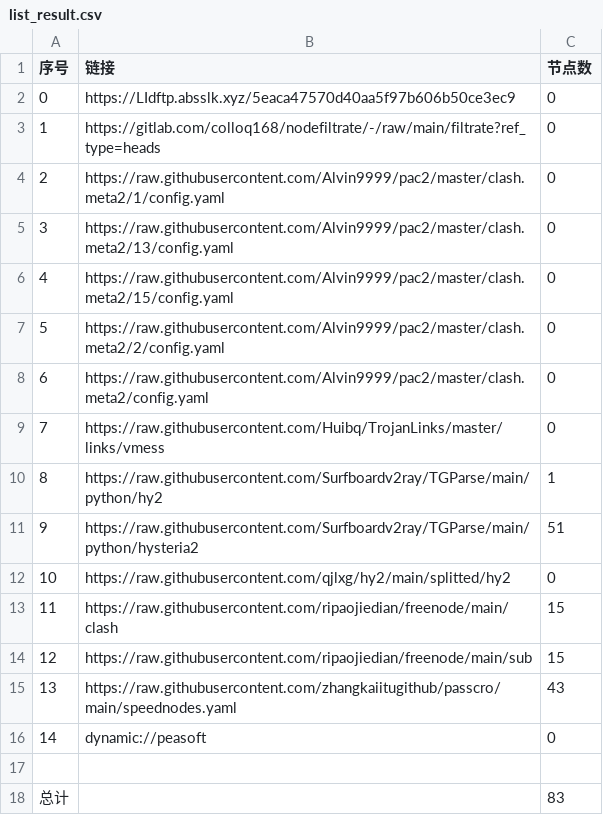
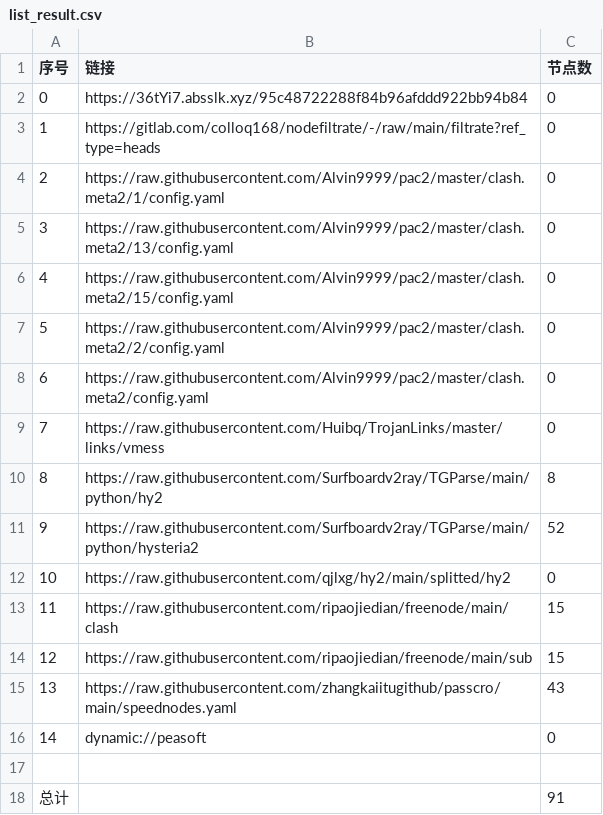
Before and after one commit to x-isd/AutoMergePublicNodes, a CSV file: list_result.csv, drawn as a sheet.

```diff
--- a/list_result.csv
+++ b/list_result.csv
@@ -1,3 +1,3 @@
 序号,链接,节点数
-0,https://LIdftp.absslk.xyz/5eaca47570d40aa5f97b606b50ce3ec9,0
+0,https://36tYi7.absslk.xyz/95c48722288f84b96afddd922bb94b84,0
 1,https://gitlab.com/colloq168/nodefiltrate/-/raw/main/filtrate?ref_type=heads,0
@@ -9,4 +9,4 @@
 7,https://raw.githubusercontent.com/Huibq/TrojanLinks/master/links/vmess,0
-8,https://raw.githubusercontent.com/Surfboardv2ray/TGParse/main/python/hy2,1
-9,https://raw.githubusercontent.com/Surfboardv2ray/TGParse/main/python/hysteria2,51
+8,https://raw.githubusercontent.com/Surfboardv2ray/TGParse/main/python/hy2,8
+9,https://raw.githubusercontent.com/Surfboardv2ray/TGParse/main/python/hysteria2,52
 10,https://raw.githubusercontent.com/qjlxg/hy2/main/splitted/hy2,0
@@ -17,2 +17,2 @@
 
-总计,,83
+总计,,91
```
Also changed, not shown: 13 other files.
